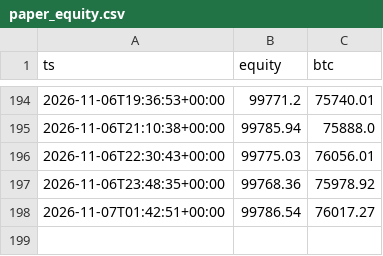
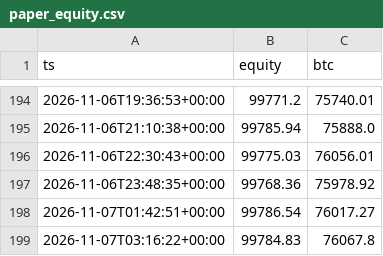
Before and after one commit to Jendidi/crypto-paper-bot, a CSV file: paper_equity.csv, drawn as a sheet; only a part is shown, gaps mark what is left out.

```diff
--- a/paper_equity.csv
+++ b/paper_equity.csv
@@ -198 +198,2 @@ ts,equity,btc
 2026-11-07T01:42:51+00:00,99786.54,76017.27
+2026-11-07T03:16:22+00:00,99784.83,76067.8
```
Also changed, not shown: 2 other files.
